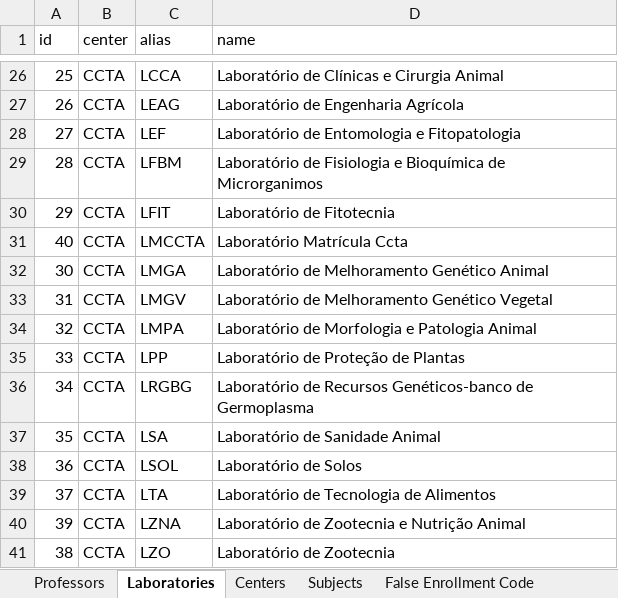
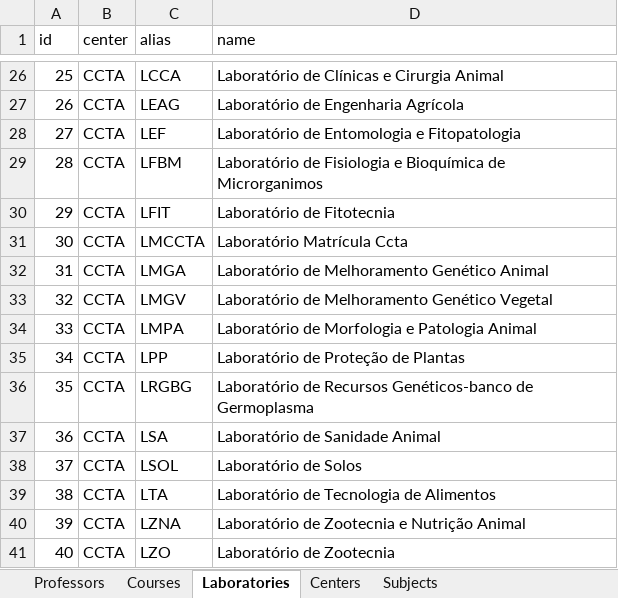
Before and after one commit to jvfd3/timetabling-UENF, an Excel workbook: Files/data/Processed Data/Tabelas/New Processed Data.xlsx, sheet Laboratories, drawn as a sheet; only a part is shown, gaps mark what is left out; values as stored, in another font and other column widths than the file's, no borders; removed rows and columns are numbered as before the commit, all else as after; the diff covers the shown part only; the diff names each change by its address in the sheet, - before the commit and + after, or states it on an @@ line.

```diff
--- a/Files/data/Processed Data/Tabelas/New Processed Data.xlsx (sheet Laboratories)
+++ b/Files/data/Processed Data/Tabelas/New Processed Data.xlsx (sheet Laboratories)
+sheet tab: Courses
-row 31: 40 | CCTA | LMCCTA | Laboratório Matrícula Ccta
-C31 (alias): LMGA
+C31 (alias): LMCCTA
-D31 (name): Laboratório de Melhoramento Genético Animal
+D31 (name): Laboratório Matrícula Ccta
-C32 (alias): LMGV
+C32 (alias): LMGA
-D32 (name): Laboratório de Melhoramento Genético Vegetal
+D32 (name): Laboratório de Melhoramento Genético Animal
-C33 (alias): LMPA
+C33 (alias): LMGV
-D33 (name): Laboratório de Morfologia e Patologia Animal
+D33 (name): Laboratório de Melhoramento Genético Vegetal
-C34 (alias): LPP
+C34 (alias): LMPA
-D34 (name): Laboratório de Proteção de Plantas
+D34 (name): Laboratório de Morfologia e Patologia Animal
-C35 (alias): LRGBG
+C35 (alias): LPP
-D35 (name): Laboratório de Recursos Genéticos-banco de Germoplasma
+D35 (name): Laboratório de Proteção de Plantas
-C36 (alias): LSA
+C36 (alias): LRGBG
-D36 (name): Laboratório de Sanidade Animal
+D36 (name): Laboratório de Recursos Genéticos-banco de Germoplasma
-C37 (alias): LSOL
+C37 (alias): LSA
-D37 (name): Laboratório de Solos
+D37 (name): Laboratório de Sanidade Animal
-C38 (alias): LTA
+C38 (alias): LSOL
-D38 (name): Laboratório de Tecnologia de Alimentos
+D38 (name): Laboratório de Solos
+row 39: 38 | CCTA | LTA | Laboratório de Tecnologia de Alimentos
-A41 (id): 38
+A41 (id): 40
```
Also changed, not shown: 2 added rows, 2 removed rows and 15 edited cells elsewhere in this sheet, sheet Subjects, sheet Professors, sheet Centers, Files/data/Processed Data/Tabelas/CS Grids - 2019.1-2024.1.xlsx, 2 other files.
